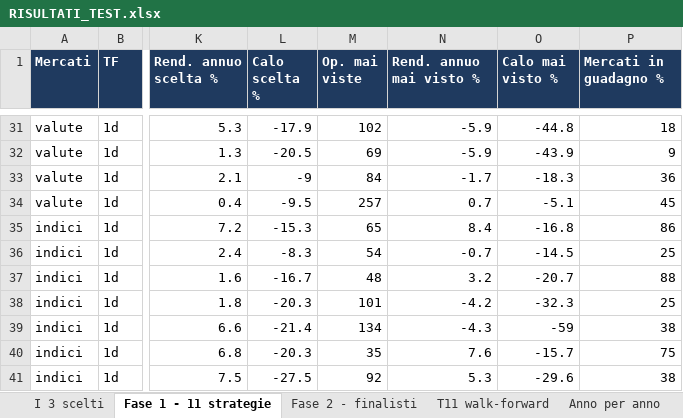
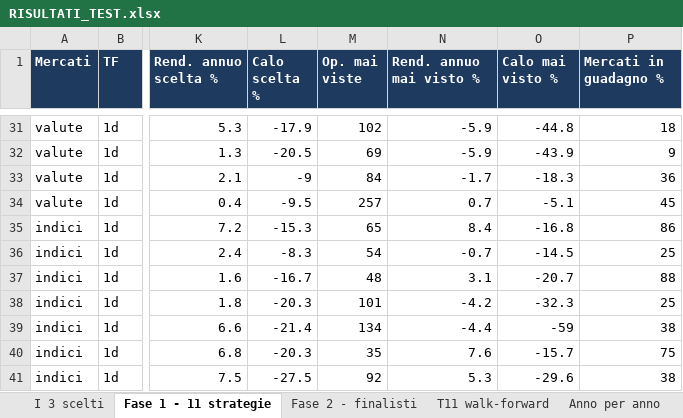
Before and after one commit to mhadhbimedwork-crypto/sentinella-mercati, an Excel workbook: risultati/RISULTATI_TEST.xlsx, sheet Fase 1 - 11 strategie, drawn as a sheet; only a part is shown, gaps mark what is left out; values as stored, in another font and other column widths than the file's, no borders; the diff names each change by its address in the sheet, - before the commit and + after, or states it on an @@ line.

```diff
--- a/risultati/RISULTATI_TEST.xlsx (sheet Fase 1 - 11 strategie)
+++ b/risultati/RISULTATI_TEST.xlsx (sheet Fase 1 - 11 strategie)
-N37 (Rend. annuo mai visto %): 3.2
+N37 (Rend. annuo mai visto %): 3.1
-N39 (Rend. annuo mai visto %): -4.3
+N39 (Rend. annuo mai visto %): -4.4
```
Also changed, not shown: sheet Fase 2 - finalisti, sheet I 3 scelti, sheet T11 walk-forward, sheet Dati usati, sheet Per mercato, sheet Anno per anno, other sheet tabs, 1 other file.
